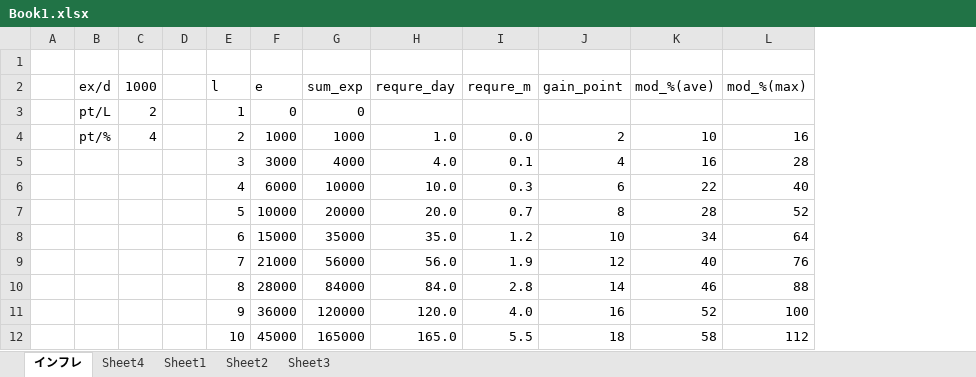
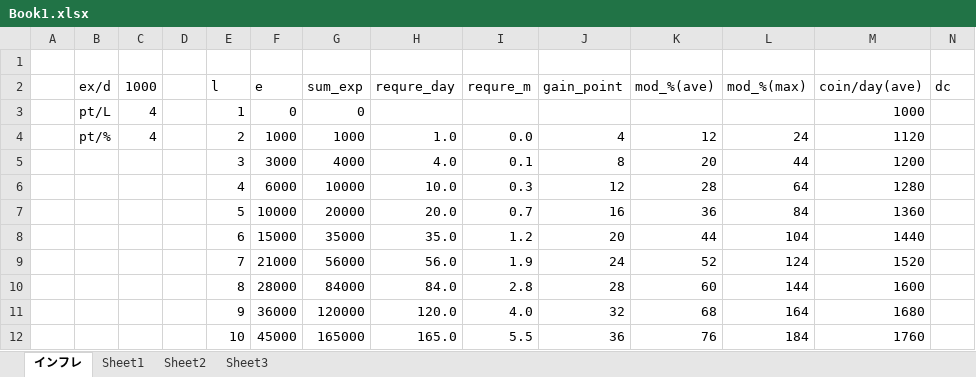
Before and after one commit to degupoppo/murasaki-san, an Excel workbook: Book1.xlsx, sheet インフレ, drawn as a sheet; only a part is shown; values as stored, in another font and other column widths than the file's, no borders; the diff covers the shown part only; the diff names each change by its address in the sheet, - before the commit and + after, or states it on an @@ line.

```diff
--- a/Book1.xlsx (sheet インフレ)
+++ b/Book1.xlsx (sheet インフレ)
-sheet tab: Sheet4
+column M (coin/day(ave)), rows 3-12: 1000 | 1120 | 1200 | 1280 | 1360 | 1440 | 1520 | 1600 | 1680 | 1760
+column N (dc), empty
-C3 (1000): 2
+C3 (1000): 4
-J4 (gain_point): 2
+J4 (gain_point): 4
-K4 (mod_%(ave)): 10
+K4 (mod_%(ave)): 12
-L4 (mod_%(max)): 16
+L4 (mod_%(max)): 24
-J5 (gain_point): 4
+J5 (gain_point): 8
-K5 (mod_%(ave)): 16
+K5 (mod_%(ave)): 20
-L5 (mod_%(max)): 28
+L5 (mod_%(max)): 44
-J6 (gain_point): 6
+J6 (gain_point): 12
-K6 (mod_%(ave)): 22
+K6 (mod_%(ave)): 28
-L6 (mod_%(max)): 40
+L6 (mod_%(max)): 64
-J7 (gain_point): 8
+J7 (gain_point): 16
-K7 (mod_%(ave)): 28
+K7 (mod_%(ave)): 36
-L7 (mod_%(max)): 52
+L7 (mod_%(max)): 84
-J8 (gain_point): 10
+J8 (gain_point): 20
-K8 (mod_%(ave)): 34
+K8 (mod_%(ave)): 44
-L8 (mod_%(max)): 64
+L8 (mod_%(max)): 104
-J9 (gain_point): 12
+J9 (gain_point): 24
-K9 (mod_%(ave)): 40
+K9 (mod_%(ave)): 52
-L9 (mod_%(max)): 76
+L9 (mod_%(max)): 124
-J10 (gain_point): 14
+J10 (gain_point): 28
-K10 (mod_%(ave)): 46
+K10 (mod_%(ave)): 60
-L10 (mod_%(max)): 88
+L10 (mod_%(max)): 144
-J11 (gain_point): 16
+J11 (gain_point): 32
-K11 (mod_%(ave)): 52
+K11 (mod_%(ave)): 68
-L11 (mod_%(max)): 100
+L11 (mod_%(max)): 164
-J12 (gain_point): 18
+J12 (gain_point): 36
-K12 (mod_%(ave)): 58
+K12 (mod_%(ave)): 76
-L12 (mod_%(max)): 112
+L12 (mod_%(max)): 184
```
Also changed, not shown: 30 edited cells elsewhere in this sheet, 1 other file.
